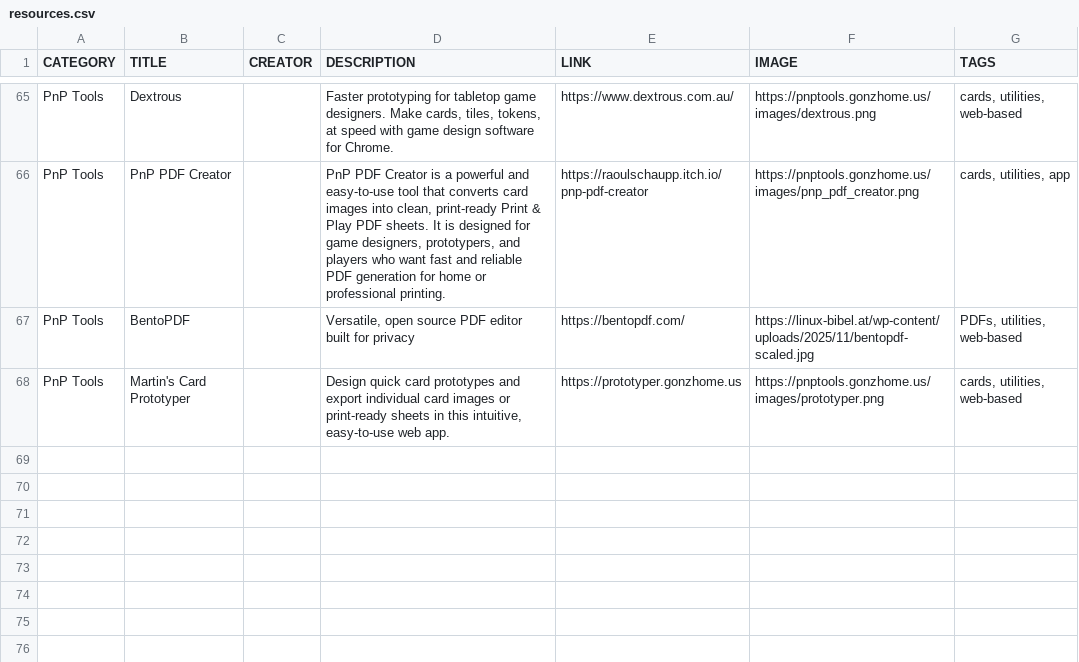
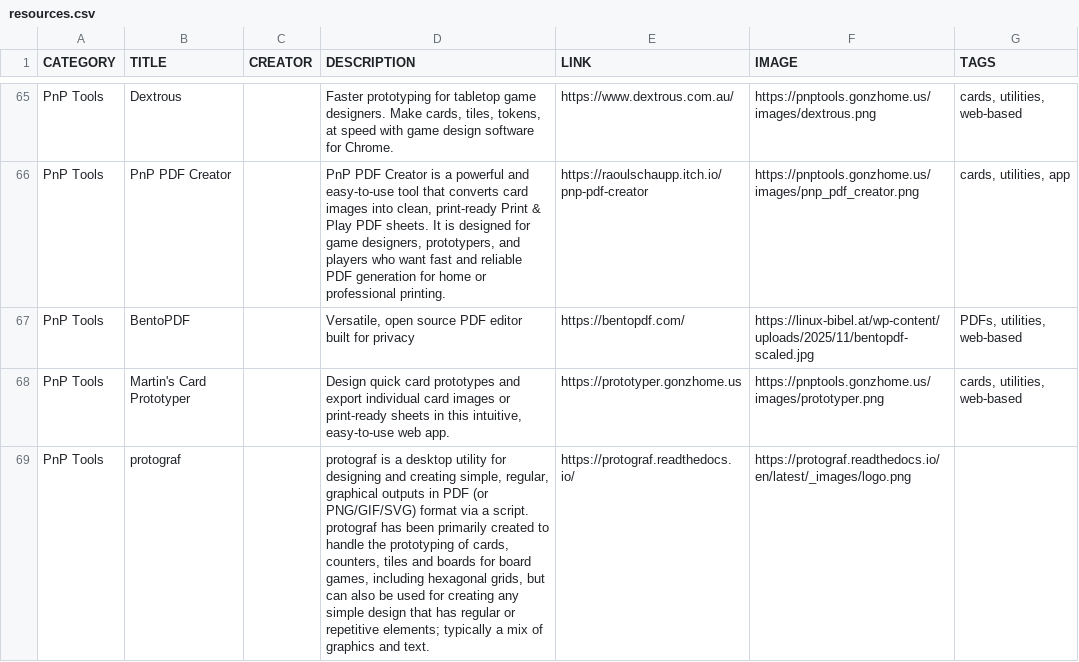
Before and after one commit to mgonzalvez/pnptools, a CSV file: data/resources.csv, drawn as a sheet; only a part is shown, gaps mark what is left out; ↵ is a line break in a cell; the diff names each change by its address in the sheet, - before the commit and + after, or states it on an @@ line.

Commit message:
chore: sync resources.csv from Google Sheets

```diff
--- a/data/resources.csv
+++ b/data/resources.csv
+row 69: PnP Tools | protograf |  | protograf is a desktop utility for designing and creating simple, regular, graphical outputs in PDF (or PNG/GIF/SVG) format via a script. ↵ protograf has been primarily created to handle the prototyping of cards, counters, tiles and boards for board games, including hexagonal grids, but can also be used for creating any simple design that has regular or repetitive elements; typically a mix of graphics and text. | https://protograf.readthedocs.io/ | https://protograf.readthedocs.io/en/latest/_images/logo.png
```
